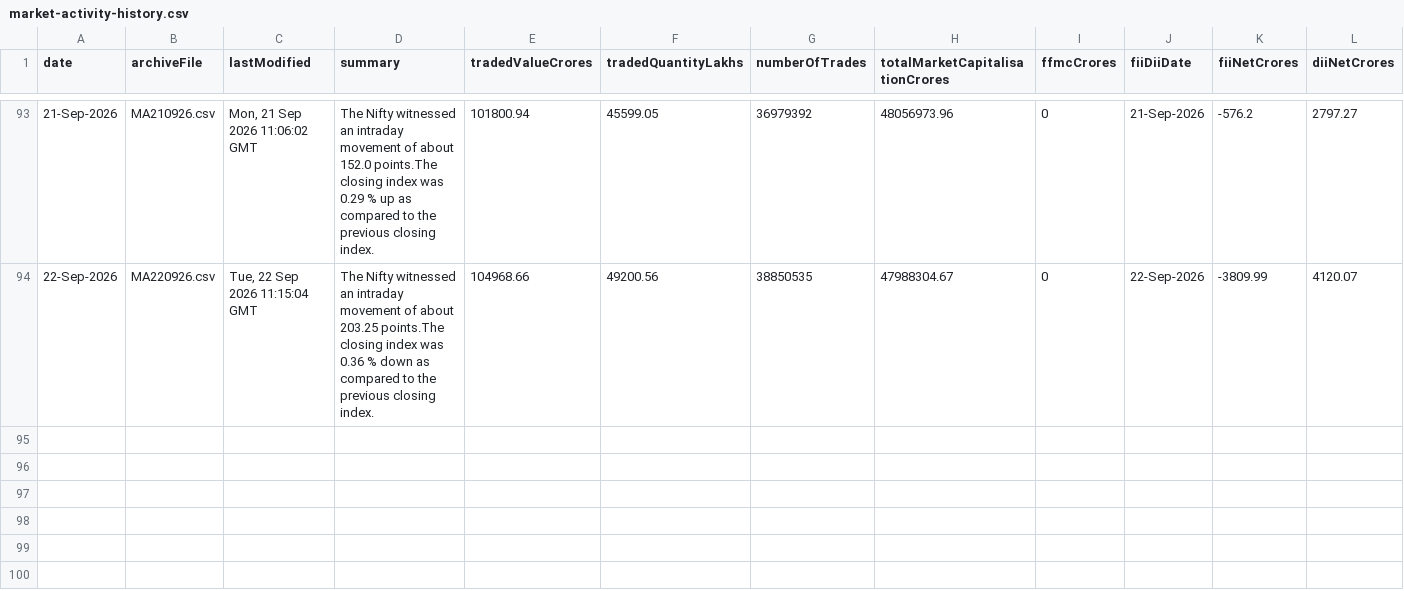
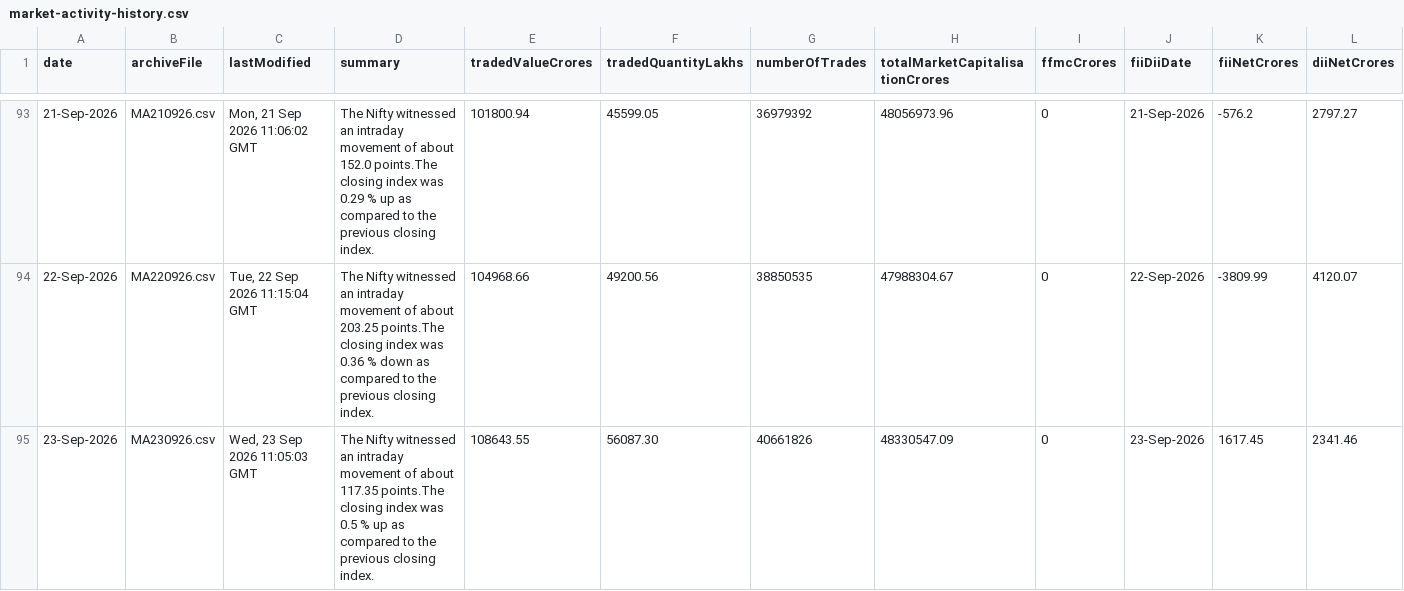
Before and after one commit to shivaraj-arch/niftyanalytica, a CSV file: data/market-activity-history.csv, drawn as a sheet; only a part is shown, gaps mark what is left out.

```diff
--- a/data/market-activity-history.csv
+++ b/data/market-activity-history.csv
@@ -94 +94,2 @@ date,archiveFile,lastModified,summary,tradedValueCrores,tradedQuantityLakhs,numb
 22-Sep-2026,MA220926.csv,"Tue, 22 Sep 2026 11:15:04 GMT",The Nifty witnessed an intraday movement of about 203.25 points.The closing index was 0.36 % down as compared to the previous closing index.,104968.66,49200.56,38850535,47988304.67,0,22-Sep-2026,-3809.99,4120.07
+23-Sep-2026,MA230926.csv,"Wed, 23 Sep 2026 11:05:03 GMT",The Nifty witnessed an intraday movement of about 117.35 points.The closing index was 0.5 % up as compared to the previous closing index.,108643.55,56087.30,40661826,48330547.09,0,23-Sep-2026,1617.45,2341.46
```
Also changed, not shown: data/index-summary-history.csv, 2 other files.
